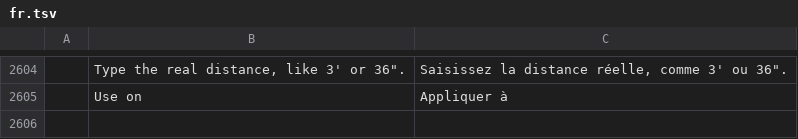
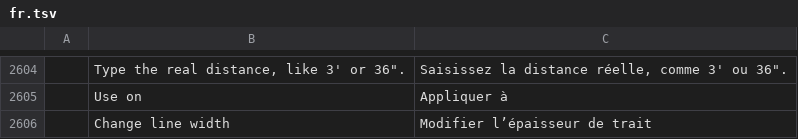
Before and after one commit to Azurehawke/pdfcraft, a TSV file: crates/ui-egui/src/i18n/fr.tsv, drawn as a sheet; only a part is shown, gaps mark what is left out; the diff names each change by its address in the sheet, - before the commit and + after, or states it on an @@ line.

```diff
--- a/crates/ui-egui/src/i18n/fr.tsv
+++ b/crates/ui-egui/src/i18n/fr.tsv
+row 2606:  | Change line width | Modifier l’épaisseur de trait
```
Also changed, not shown: crates/ui-egui/src/i18n/ar.tsv, crates/ui-egui/src/i18n/bg.tsv, 13 other files.
